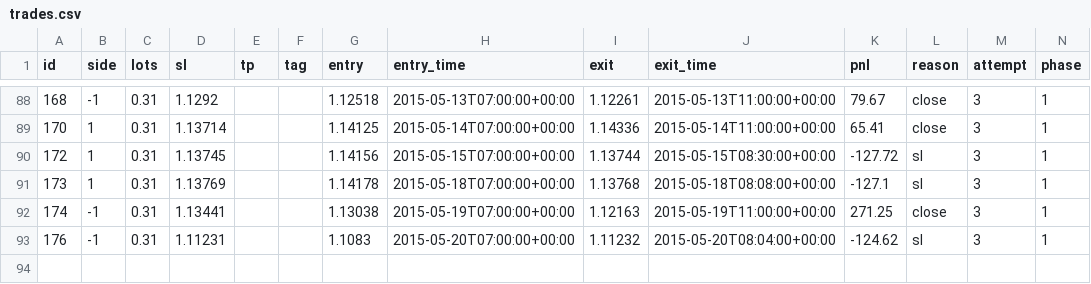
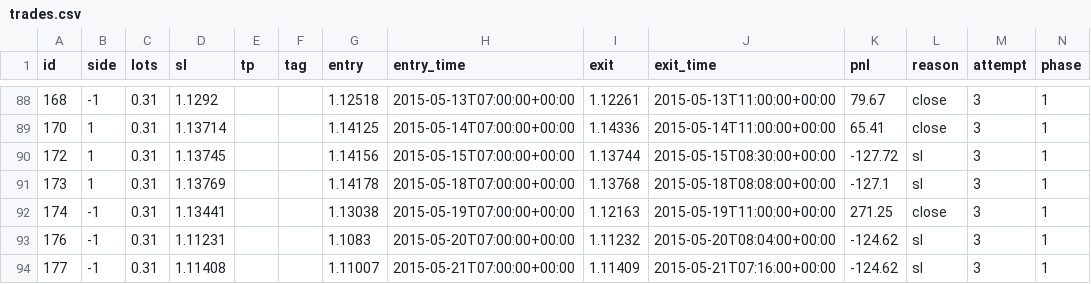
Before and after one commit to macdarenz-droid/Watch-test, a CSV file: practice/sim/trades.csv, drawn as a sheet; only a part is shown, gaps mark what is left out; the diff names each change by its address in the sheet, - before the commit and + after, or states it on an @@ line.

```diff
--- a/practice/sim/trades.csv
+++ b/practice/sim/trades.csv
+row 94: 177 | -1 | 0.31 | 1.11408 |  |  | 1.11007 | 2015-05-21T07:00:00+00:00 | 1.11409 | 2015-05-21T07:16:00+00:00 | -124.62 | sl | 3 | 1
```
Also changed, not shown: 3 other files.
